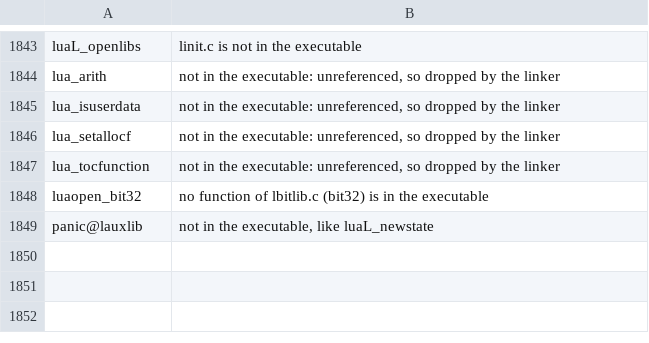
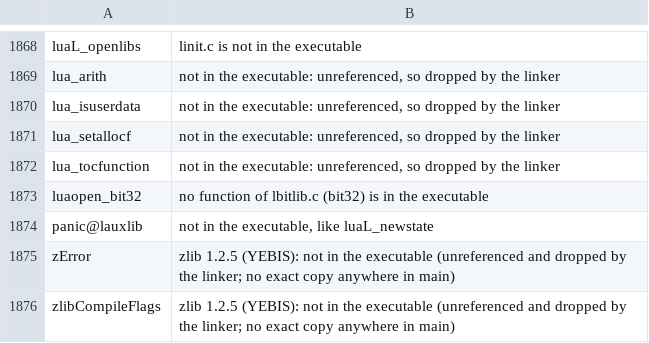
Before and after one commit to gccody/pokemon-sw-sh-decomp, a CSV file: data/absent_functions.csv, drawn as a sheet; only a part is shown, gaps mark what is left out; the diff covers the shown part only.

```diff
--- a/data/absent_functions.csv
+++ b/data/absent_functions.csv
@@ -1849 +1874,3 @@ luaopen_bit32,no function of lbitlib.c (bit32) is in the executable
 panic@lauxlib,"not in the executable, like luaL_newstate"
+zError,zlib 1.2.5 (YEBIS): not in the executable (unreferenced and dropped by the linker; no exact copy anywhere in main)
+zlibCompileFlags,zlib 1.2.5 (YEBIS): not in the executable (unreferenced and dropped by the linker; no exact copy anywhere in main)
```
Also changed, not shown: 25 added rows elsewhere in this file, data/areas.csv, 25 other files.
